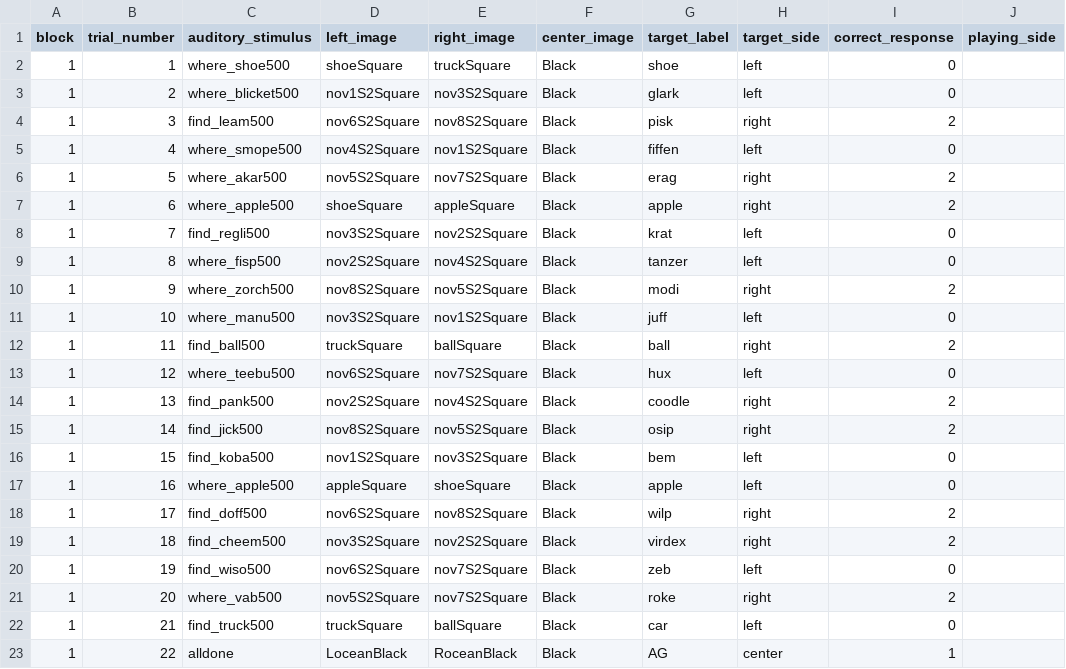
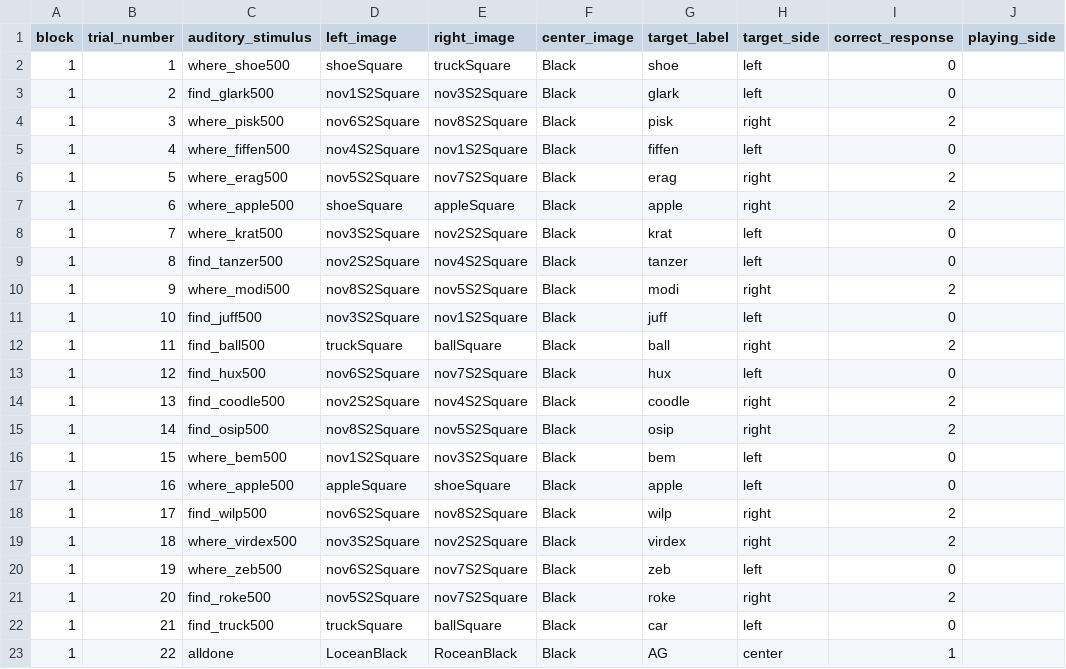
Before and after one commit to dabacon1/DABdiss, a CSV file: orders/RoarStudyDA.csv, drawn as a sheet; only a part is shown; the diff names each change by its address in the sheet, - before the commit and + after, or states it on an @@ line.

Commit message:
Add files via upload

```diff
--- a/orders/RoarStudyDA.csv
+++ b/orders/RoarStudyDA.csv
-C3 (auditory_stimulus): where_blicket500
+C3 (auditory_stimulus): find_glark500
-C4 (auditory_stimulus): find_leam500
+C4 (auditory_stimulus): where_pisk500
-C5 (auditory_stimulus): where_smope500
+C5 (auditory_stimulus): where_fiffen500
-C6 (auditory_stimulus): where_akar500
+C6 (auditory_stimulus): where_erag500
-C8 (auditory_stimulus): find_regli500
+C8 (auditory_stimulus): where_krat500
-C9 (auditory_stimulus): where_fisp500
+C9 (auditory_stimulus): find_tanzer500
-C10 (auditory_stimulus): where_zorch500
+C10 (auditory_stimulus): where_modi500
-C11 (auditory_stimulus): where_manu500
+C11 (auditory_stimulus): find_juff500
-C13 (auditory_stimulus): where_teebu500
+C13 (auditory_stimulus): find_hux500
-C14 (auditory_stimulus): find_pank500
+C14 (auditory_stimulus): find_coodle500
-C15 (auditory_stimulus): find_jick500
+C15 (auditory_stimulus): find_osip500
-C16 (auditory_stimulus): find_koba500
+C16 (auditory_stimulus): where_bem500
-C18 (auditory_stimulus): find_doff500
+C18 (auditory_stimulus): find_wilp500
-C19 (auditory_stimulus): find_cheem500
+C19 (auditory_stimulus): where_virdex500
-C20 (auditory_stimulus): find_wiso500
+C20 (auditory_stimulus): where_zeb500
-C21 (auditory_stimulus): where_vab500
+C21 (auditory_stimulus): find_roke500
```
